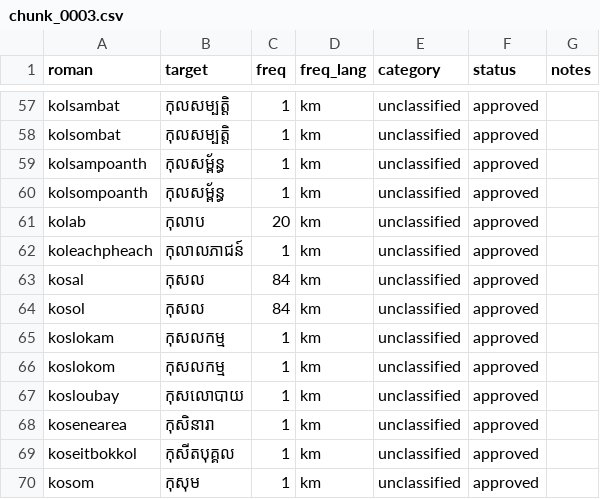
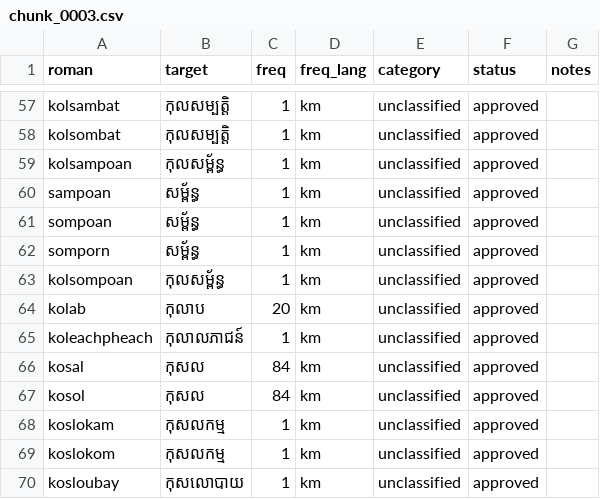
Before and after one commit to darhnoel/khmerime, a CSV file: data/lexicon/chunks/chunk_0003.csv, drawn as a sheet; only a part is shown, gaps mark what is left out; the shorter side is filled out with more unchanged rows.

Commit message:
data: refine សម្ព័ន្ធ romanizations and add ទេពច្យុត

```diff
--- a/data/lexicon/chunks/chunk_0003.csv
+++ b/data/lexicon/chunks/chunk_0003.csv
@@ -58,4 +58,7 @@ kolsambat,កុលសម្បត្តិ,1,km,unclassified,approved,
 kolsombat,កុលសម្បត្តិ,1,km,unclassified,approved,
-kolsampoanth,កុលសម្ព័ន្ធ,1,km,unclassified,approved,
-kolsompoanth,កុលសម្ព័ន្ធ,1,km,unclassified,approved,
+kolsampoan,កុលសម្ព័ន្ធ,1,km,unclassified,approved,
+sampoan,សម្ព័ន្ធ,1,km,unclassified,approved,
+sompoan,សម្ព័ន្ធ,1,km,unclassified,approved,
+somporn,សម្ព័ន្ធ,1,km,unclassified,approved,
+kolsompoan,កុលសម្ព័ន្ធ,1,km,unclassified,approved,
 kolab,កុលាប,20,km,unclassified,approved,
```
Also changed, not shown: data/lexicon/chunks/chunk_0006.csv, data/lexicon/chunks/chunk_0009.csv, 2 other files.
